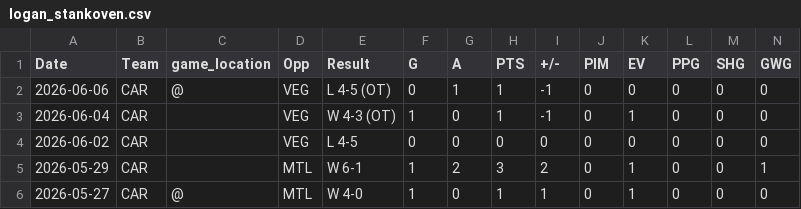
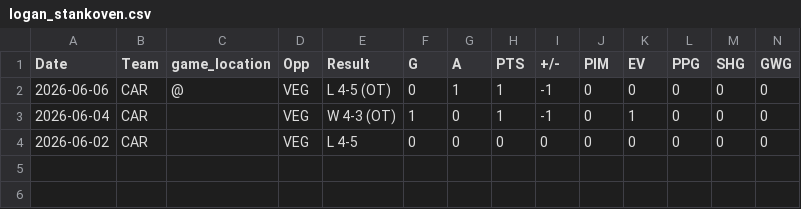
Before and after one commit to michabre/Stanley-Cup-Final-2026, a CSV file: data/CAR/logan_stankoven.csv, drawn as a sheet; only a part is shown; rows hold the shown columns only; the diff names each change by its address in the sheet, - before the commit and + after, or states it on an @@ line.

```diff
--- a/data/CAR/logan_stankoven.csv
+++ b/data/CAR/logan_stankoven.csv
-row 5: 2026-05-29 | CAR |  | MTL | W 6-1 | 1 | 2 | 3 | 2 | 0 | 1 | 0 | 0 | 1
-row 6: 2026-05-27 | CAR | @ | MTL | W 4-0 | 1 | 0 | 1 | 1 | 0 | 1 | 0 | 0 | 0
```
Also changed, not shown: data/CAR/jordan_staal.csv, data/CAR/mark_jankowski.csv, 34 other files.
